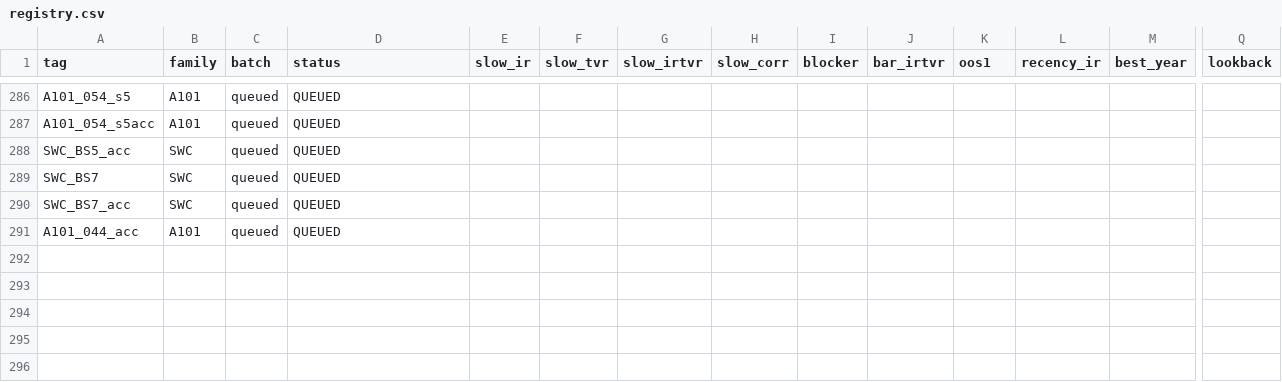
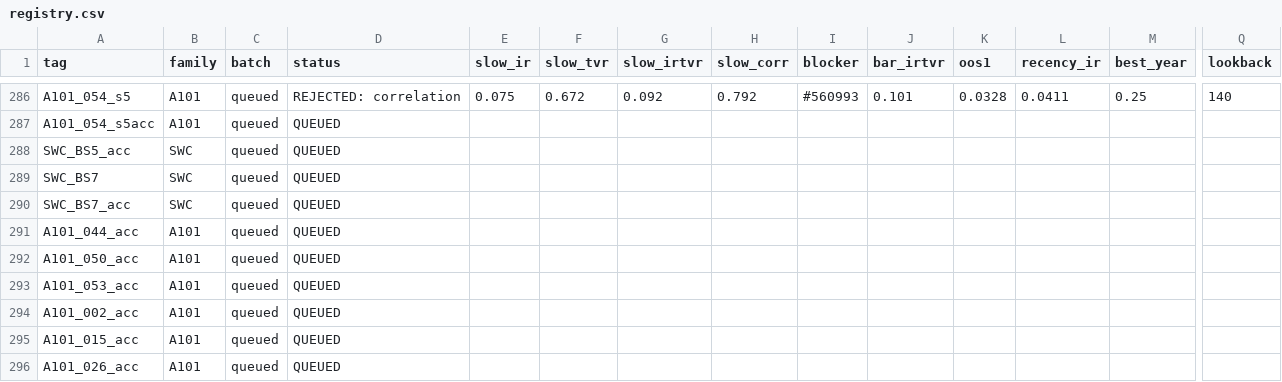
Before and after one commit to abhinavteja2005/trexquant-alpha-research, a CSV file: alphas/registry.csv, drawn as a sheet; only a part is shown, gaps mark what is left out; rows hold the shown columns only; the diff covers the shown part only; the diff names each change by its address in the sheet, - before the commit and + after, or states it on an @@ line.

```diff
--- a/alphas/registry.csv
+++ b/alphas/registry.csv
-D286 (status): QUEUED
+D286 (status): REJECTED: correlation
-E286 (slow_ir): (empty)
+E286 (slow_ir): 0.075
-F286 (slow_tvr): (empty)
+F286 (slow_tvr): 0.672
-G286 (slow_irtvr): (empty)
+G286 (slow_irtvr): 0.092
-H286 (slow_corr): (empty)
+H286 (slow_corr): 0.792
-I286 (blocker): (empty)
+I286 (blocker): #560993
-J286 (bar_irtvr): (empty)
+J286 (bar_irtvr): 0.101
-K286 (oos1): (empty)
+K286 (oos1): 0.0328
-L286 (recency_ir): (empty)
+L286 (recency_ir): 0.0411
-M286 (best_year): (empty)
+M286 (best_year): 0.25
-Q286 (lookback): (empty)
+Q286 (lookback): 140
+row 292: A101_050_acc | A101 | queued | QUEUED
+row 293: A101_053_acc | A101 | queued | QUEUED
+row 294: A101_002_acc | A101 | queued | QUEUED
+row 295: A101_015_acc | A101 | queued | QUEUED
+row 296: A101_026_acc | A101 | queued | QUEUED
```
Also changed, not shown: 33 edited cells elsewhere in this file, 5 other files.
